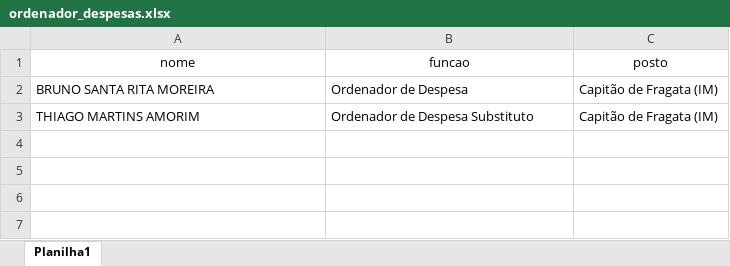
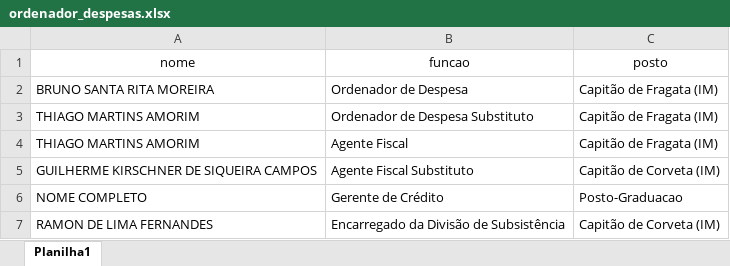
Before and after one commit to Guilhermeksc/licitacao360, an Excel workbook: database/ordenador_despesas.xlsx, sheet Planilha1, drawn as a sheet; values as stored, in another font and other column widths than the file's, no borders; the diff names each change by its address in the sheet, - before the commit and + after, or states it on an @@ line.

Commit message:
atualização agentes responsáveis dispensa eletronica

```diff
--- a/database/ordenador_despesas.xlsx (sheet Planilha1)
+++ b/database/ordenador_despesas.xlsx (sheet Planilha1)
+row 4: THIAGO MARTINS AMORIM | Agente Fiscal | Capitão de Fragata (IM)
+row 5: GUILHERME KIRSCHNER DE SIQUEIRA CAMPOS | Agente Fiscal Substituto | Capitão de Corveta (IM)
+row 6: NOME COMPLETO | Gerente de Crédito | Posto-Graduacao
+row 7: RAMON DE LIMA FERNANDES | Encarregado da Divisão de Subsistência | Capitão de Corveta (IM)
```
Also changed, not shown: 11 other files.
